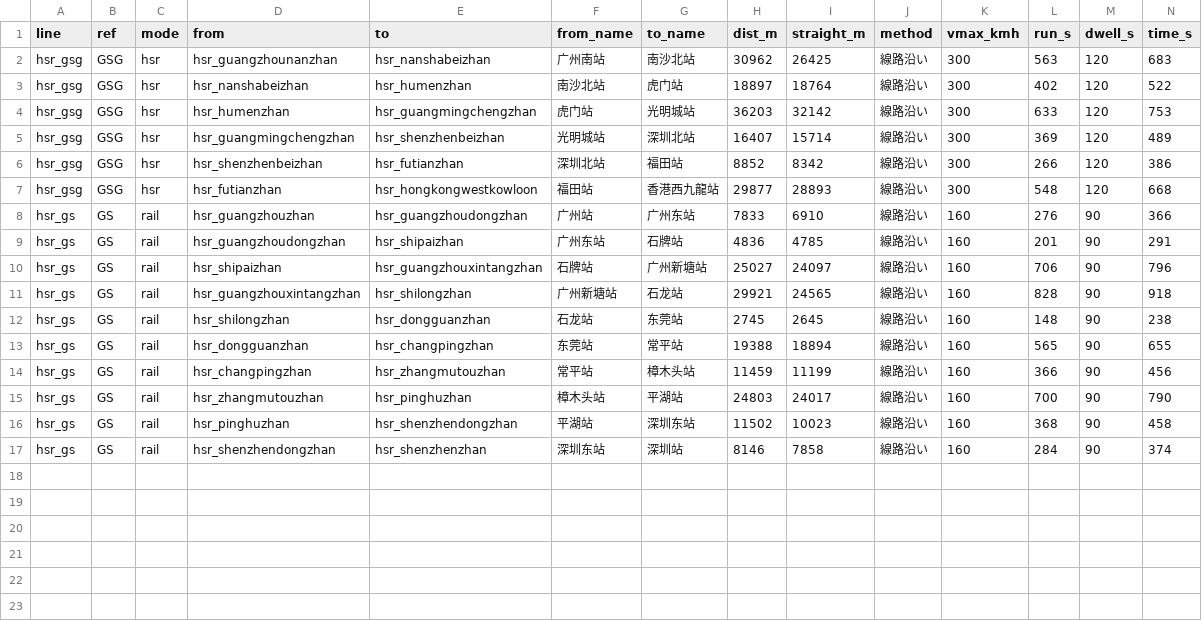
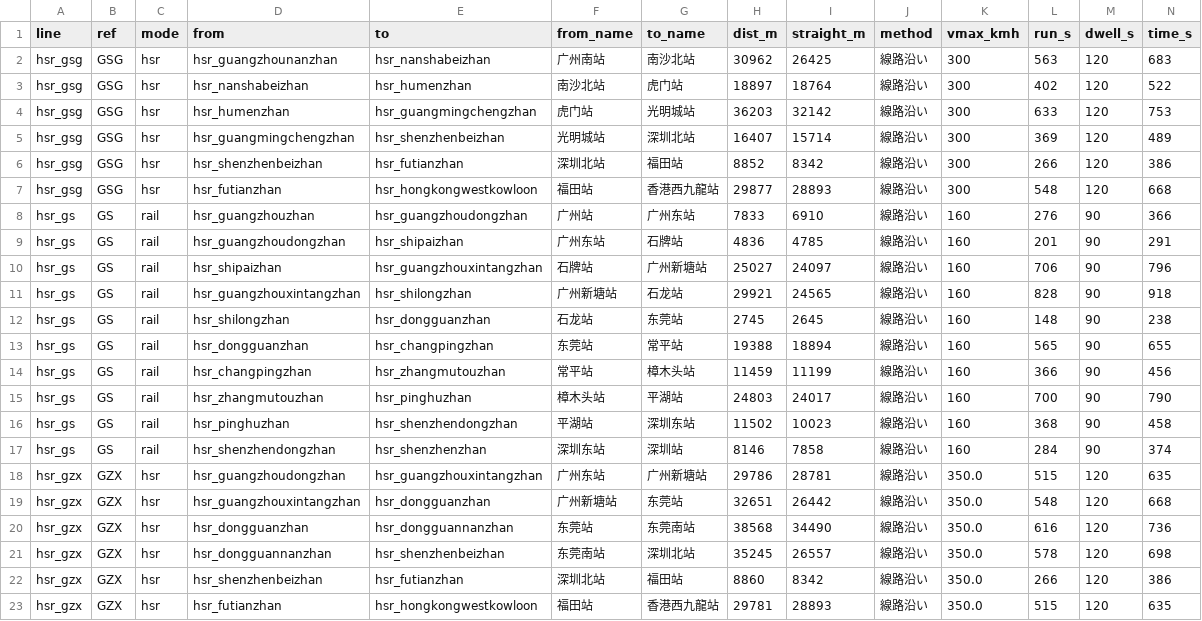
Before and after one commit to oer-afk/Metro-Map, a CSV file: reports/segments/prd_rail_segments.csv, drawn as a sheet.

```diff
--- a/reports/segments/prd_rail_segments.csv
+++ b/reports/segments/prd_rail_segments.csv
@@ -17 +17,7 @@ hsr_gs,GS,rail,hsr_pinghuzhan,hsr_shenzhendongzhan,平湖站,深圳东站,11502,
 hsr_gs,GS,rail,hsr_shenzhendongzhan,hsr_shenzhenzhan,深圳东站,深圳站,8146,7858,線路沿い,160,284,90,374
+hsr_gzx,GZX,hsr,hsr_guangzhoudongzhan,hsr_guangzhouxintangzhan,广州东站,广州新塘站,29786,28781,線路沿い,350.0,515,120,635
+hsr_gzx,GZX,hsr,hsr_guangzhouxintangzhan,hsr_dongguanzhan,广州新塘站,东莞站,32651,26442,線路沿い,350.0,548,120,668
+hsr_gzx,GZX,hsr,hsr_dongguanzhan,hsr_dongguannanzhan,东莞站,东莞南站,38568,34490,線路沿い,350.0,616,120,736
+hsr_gzx,GZX,hsr,hsr_dongguannanzhan,hsr_shenzhenbeizhan,东莞南站,深圳北站,35245,26557,線路沿い,350.0,578,120,698
+hsr_gzx,GZX,hsr,hsr_shenzhenbeizhan,hsr_futianzhan,深圳北站,福田站,8860,8342,線路沿い,350.0,266,120,386
+hsr_gzx,GZX,hsr,hsr_futianzhan,hsr_hongkongwestkowloon,福田站,香港西九龍站,29781,28893,線路沿い,350.0,515,120,635
```
Also changed, not shown: reports/segments/prd_rail_od.csv, reports/segments/prd_rail_times.csv, 19 other files.
